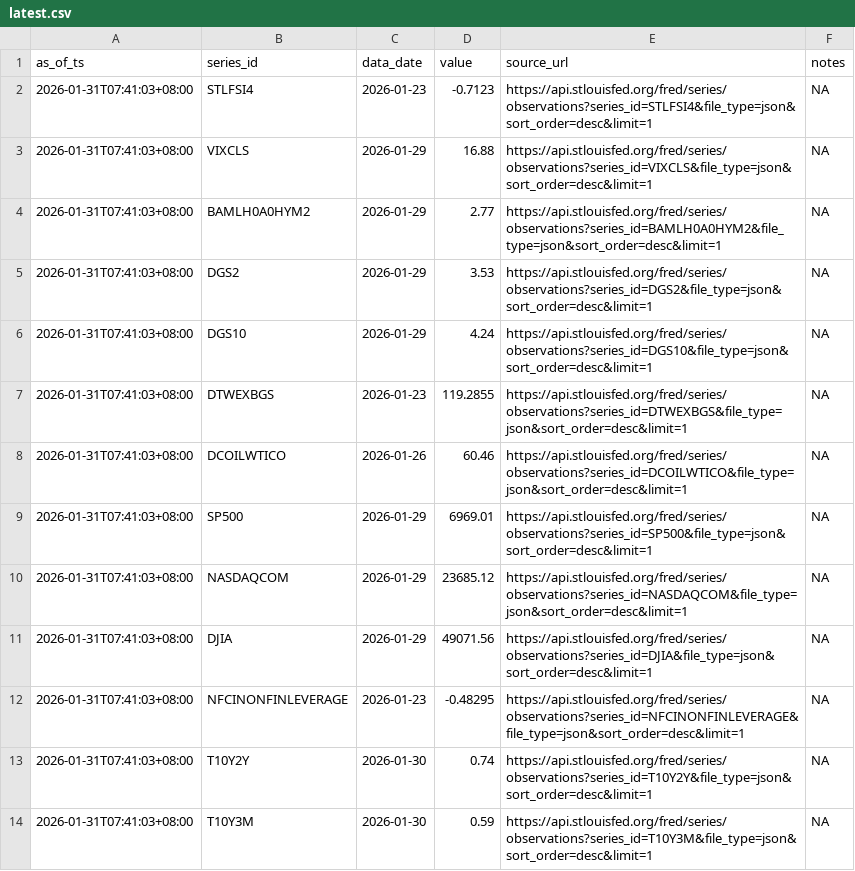
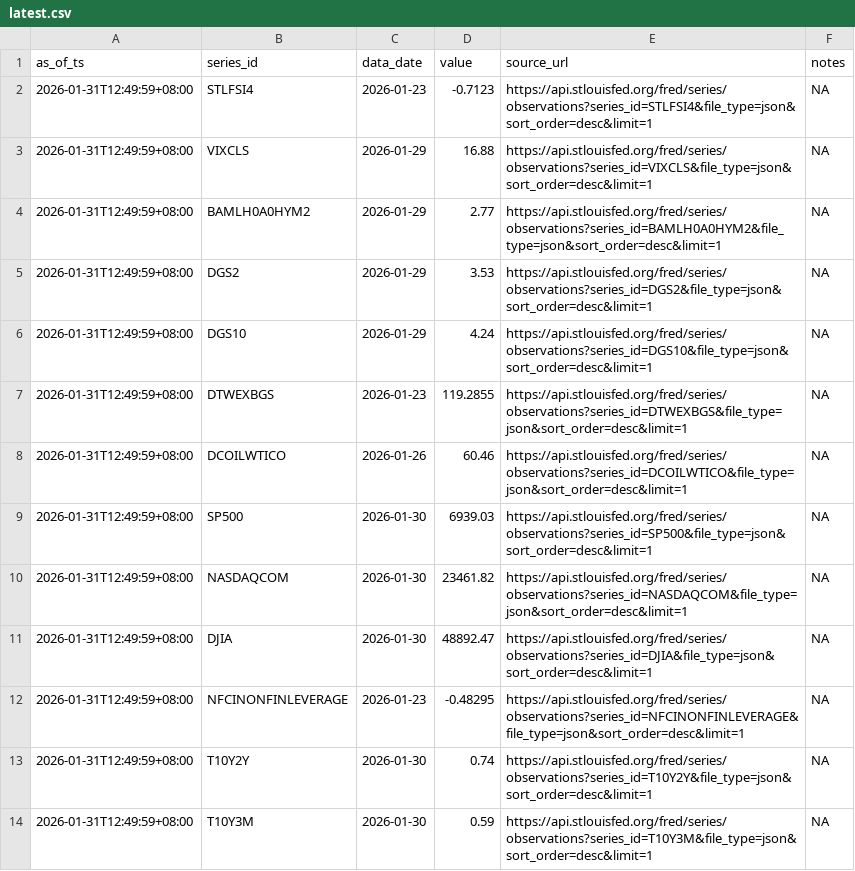
Before and after one commit to Joseph-Chou911/fred-cache, a CSV file: cache/latest.csv, drawn as a sheet.

```diff
--- a/cache/latest.csv
+++ b/cache/latest.csv
@@ -1,14 +1,14 @@
 as_of_ts,series_id,data_date,value,source_url,notes
-2026-01-31T07:41:03+08:00,STLFSI4,2026-01-23,-0.7123,https://api.stlouisfed.org/fred/series/observations?series_id=STLFSI4&file_type=json&sort_order=desc&limit=1,NA
-2026-01-31T07:41:03+08:00,VIXCLS,2026-01-29,16.88,https://api.stlouisfed.org/fred/series/observations?series_id=VIXCLS&file_type=json&sort_order=desc&limit=1,NA
-2026-01-31T07:41:03+08:00,BAMLH0A0HYM2,2026-01-29,2.77,https://api.stlouisfed.org/fred/series/observations?series_id=BAMLH0A0HYM2&file_type=json&sort_order=desc&limit=1,NA
-2026-01-31T07:41:03+08:00,DGS2,2026-01-29,3.53,https://api.stlouisfed.org/fred/series/observations?series_id=DGS2&file_type=json&sort_order=desc&limit=1,NA
-2026-01-31T07:41:03+08:00,DGS10,2026-01-29,4.24,https://api.stlouisfed.org/fred/series/observations?series_id=DGS10&file_type=json&sort_order=desc&limit=1,NA
-2026-01-31T07:41:03+08:00,DTWEXBGS,2026-01-23,119.2855,https://api.stlouisfed.org/fred/series/observations?series_id=DTWEXBGS&file_type=json&sort_order=desc&limit=1,NA
-2026-01-31T07:41:03+08:00,DCOILWTICO,2026-01-26,60.46,https://api.stlouisfed.org/fred/series/observations?series_id=DCOILWTICO&file_type=json&sort_order=desc&limit=1,NA
-2026-01-31T07:41:03+08:00,SP500,2026-01-29,6969.01,https://api.stlouisfed.org/fred/series/observations?series_id=SP500&file_type=json&sort_order=desc&limit=1,NA
-2026-01-31T07:41:03+08:00,NASDAQCOM,2026-01-29,23685.12,https://api.stlouisfed.org/fred/series/observations?series_id=NASDAQCOM&file_type=json&sort_order=desc&limit=1,NA
-2026-01-31T07:41:03+08:00,DJIA,2026-01-29,49071.56,https://api.stlouisfed.org/fred/series/observations?series_id=DJIA&file_type=json&sort_order=desc&limit=1,NA
-2026-01-31T07:41:03+08:00,NFCINONFINLEVERAGE,2026-01-23,-0.48295,https://api.stlouisfed.org/fred/series/observations?series_id=NFCINONFINLEVERAGE&file_type=json&sort_order=desc&limit=1,NA
-2026-01-31T07:41:03+08:00,T10Y2Y,2026-01-30,0.74,https://api.stlouisfed.org/fred/series/observations?series_id=T10Y2Y&file_type=json&sort_order=desc&limit=1,NA
-2026-01-31T07:41:03+08:00,T10Y3M,2026-01-30,0.59,https://api.stlouisfed.org/fred/series/observations?series_id=T10Y3M&file_type=json&sort_order=desc&limit=1,NA
+2026-01-31T12:49:59+08:00,STLFSI4,2026-01-23,-0.7123,https://api.stlouisfed.org/fred/series/observations?series_id=STLFSI4&file_type=json&sort_order=desc&limit=1,NA
+2026-01-31T12:49:59+08:00,VIXCLS,2026-01-29,16.88,https://api.stlouisfed.org/fred/series/observations?series_id=VIXCLS&file_type=json&sort_order=desc&limit=1,NA
+2026-01-31T12:49:59+08:00,BAMLH0A0HYM2,2026-01-29,2.77,https://api.stlouisfed.org/fred/series/observations?series_id=BAMLH0A0HYM2&file_type=json&sort_order=desc&limit=1,NA
+2026-01-31T12:49:59+08:00,DGS2,2026-01-29,3.53,https://api.stlouisfed.org/fred/series/observations?series_id=DGS2&file_type=json&sort_order=desc&limit=1,NA
+2026-01-31T12:49:59+08:00,DGS10,2026-01-29,4.24,https://api.stlouisfed.org/fred/series/observations?series_id=DGS10&file_type=json&sort_order=desc&limit=1,NA
+2026-01-31T12:49:59+08:00,DTWEXBGS,2026-01-23,119.2855,https://api.stlouisfed.org/fred/series/observations?series_id=DTWEXBGS&file_type=json&sort_order=desc&limit=1,NA
+2026-01-31T12:49:59+08:00,DCOILWTICO,2026-01-26,60.46,https://api.stlouisfed.org/fred/series/observations?series_id=DCOILWTICO&file_type=json&sort_order=desc&limit=1,NA
+2026-01-31T12:49:59+08:00,SP500,2026-01-30,6939.03,https://api.stlouisfed.org/fred/series/observations?series_id=SP500&file_type=json&sort_order=desc&limit=1,NA
+2026-01-31T12:49:59+08:00,NASDAQCOM,2026-01-30,23461.82,https://api.stlouisfed.org/fred/series/observations?series_id=NASDAQCOM&file_type=json&sort_order=desc&limit=1,NA
+2026-01-31T12:49:59+08:00,DJIA,2026-01-30,48892.47,https://api.stlouisfed.org/fred/series/observations?series_id=DJIA&file_type=json&sort_order=desc&limit=1,NA
+2026-01-31T12:49:59+08:00,NFCINONFINLEVERAGE,2026-01-23,-0.48295,https://api.stlouisfed.org/fred/series/observations?series_id=NFCINONFINLEVERAGE&file_type=json&sort_order=desc&limit=1,NA
+2026-01-31T12:49:59+08:00,T10Y2Y,2026-01-30,0.74,https://api.stlouisfed.org/fred/series/observations?series_id=T10Y2Y&file_type=json&sort_order=desc&limit=1,NA
+2026-01-31T12:49:59+08:00,T10Y3M,2026-01-30,0.59,https://api.stlouisfed.org/fred/series/observations?series_id=T10Y3M&file_type=json&sort_order=desc&limit=1,NA
```
Also changed, not shown: 8 other files.
